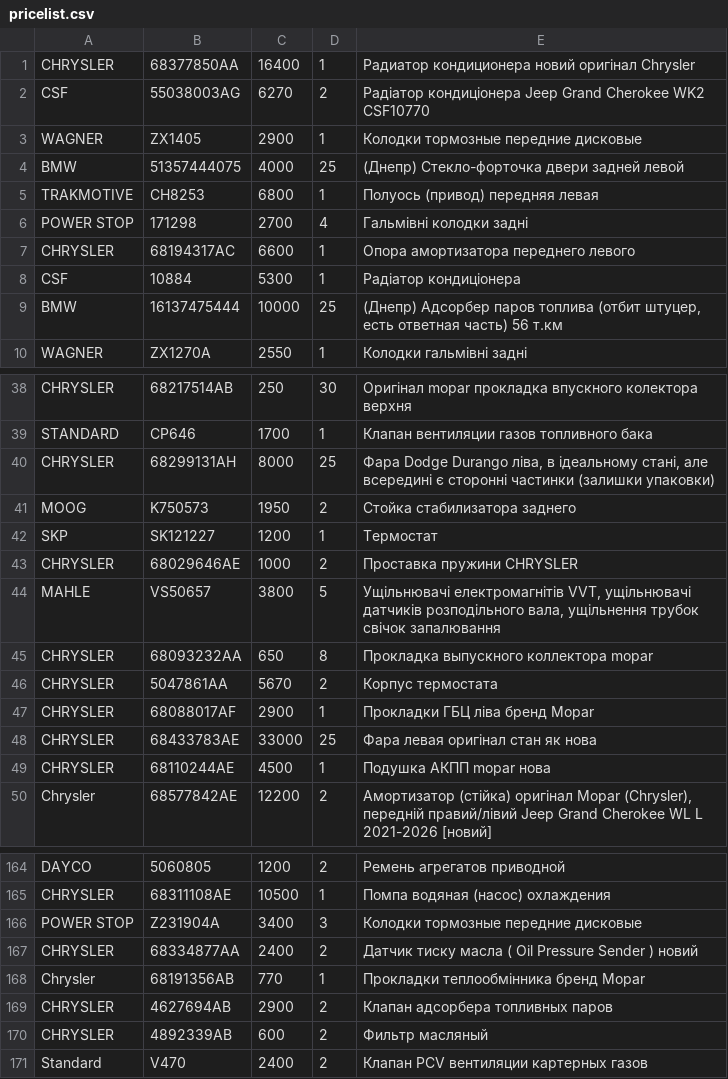
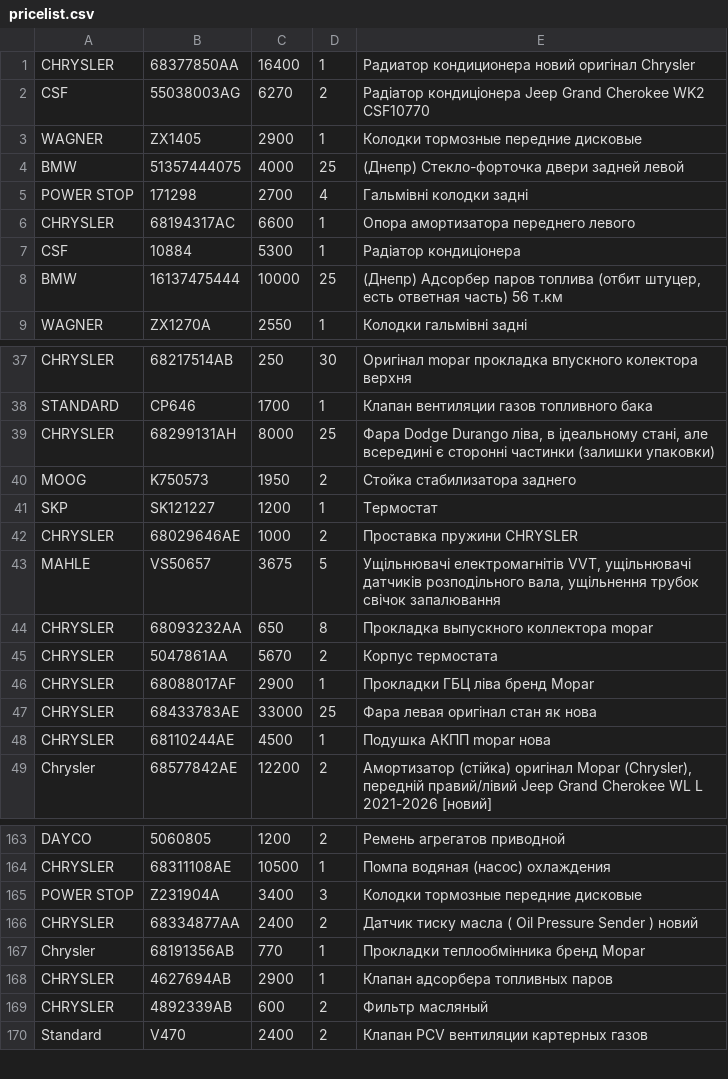
Before and after one commit to xvalikan/avtopro-pricelist, a CSV file: pricelist.csv, drawn as a sheet; only a part is shown, gaps mark what is left out.

```diff
--- a/pricelist.csv
+++ b/pricelist.csv
@@ -4,3 +4,2 @@ WAGNER;ZX1405;2900;1;Колодки тормозные передние диск
 BMW;51357444075;4000;25;(Днепр) Стекло-форточка двери задней левой
-TRAKMOTIVE;CH8253;6800;1;Полуось (привод) передняя левая
 POWER STOP;171298;2700;4;Гальмівні колодки задні
@@ -43,3 +42,3 @@ SKP;SK121227;1200;1;Термостат
 CHRYSLER;68029646AE;1000;2;Проставка пружини CHRYSLER
-MAHLE;VS50657;3800;5;Ущільнювачі електромагнітів VVT, ущільнювачі датчиків розподільного вала, ущільнення трубок свічок запалювання
+MAHLE;VS50657;3675;5;Ущільнювачі електромагнітів VVT, ущільнювачі датчиків розподільного вала, ущільнення трубок свічок запалювання
 CHRYSLER;68093232AA;650;8;Прокладка выпускного коллектора mopar
@@ -168,3 +167,3 @@ CHRYSLER;68334877AA;2400;2;Датчик тиску масла ( Oil Pressure Sen
 Chrysler;68191356AB;770;1;Прокладки теплообмінника бренд Mopar
-CHRYSLER;4627694AB;2900;2;Клапан адсорбера топливных паров
+CHRYSLER;4627694AB;2900;1;Клапан адсорбера топливных паров
 CHRYSLER;4892339AB;600;2;Фильтр масляный
```
